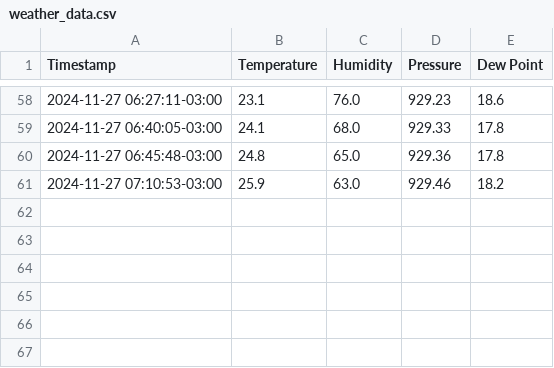
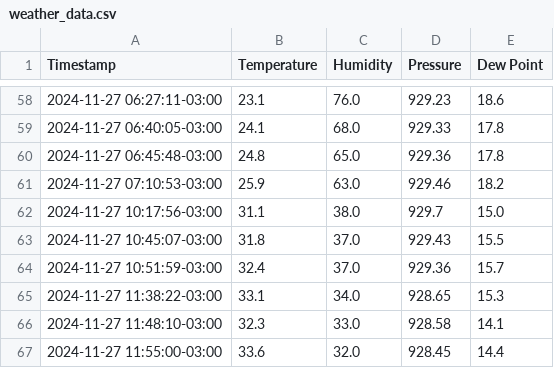
Before and after one commit to physicist155/physicist155.github.io, a CSV file: weather_data.csv, drawn as a sheet; only a part is shown, gaps mark what is left out.

Commit message:
Update weather_data.csv

```diff
--- a/weather_data.csv
+++ b/weather_data.csv
@@ -61 +61,7 @@ Timestamp,Temperature,Humidity,Pressure,Dew Point
 2024-11-27 07:10:53-03:00,25.9,63.0,929.46,18.2
+2024-11-27 10:17:56-03:00,31.1,38.0,929.7,15.0
+2024-11-27 10:45:07-03:00,31.8,37.0,929.43,15.5
+2024-11-27 10:51:59-03:00,32.4,37.0,929.36,15.7
+2024-11-27 11:38:22-03:00,33.1,34.0,928.65,15.3
+2024-11-27 11:48:10-03:00,32.3,33.0,928.58,14.1
+2024-11-27 11:55:00-03:00,33.6,32.0,928.45,14.4
```
